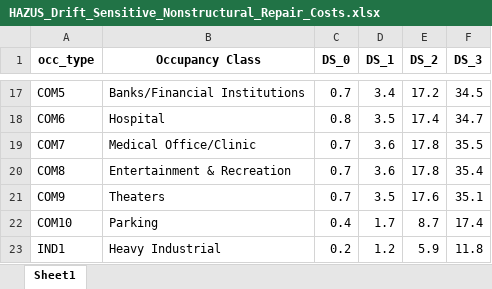
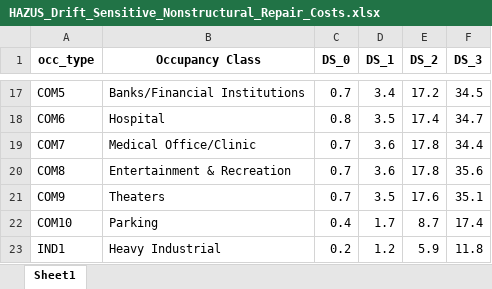
Before and after one commit to NatCatAnalystRandle/seismic-correlation-insurance-loss, an Excel workbook: data/reference/hazus/repair_cost_ratios/HAZUS_Drift_Sensitive_Nonstructural_Repair_Costs.xlsx, sheet Sheet1, drawn as a sheet; only a part is shown, gaps mark what is left out; values as stored, in another font and other column widths than the file's, no borders; the diff names each change by its address in the sheet, - before the commit and + after, or states it on an @@ line.

Commit message:
Add validated Phase 1 workflow and adjusted HAZUS repair cost ratios

```diff
--- a/data/reference/hazus/repair_cost_ratios/HAZUS_Drift_Sensitive_Nonstructural_Repair_Costs.xlsx (sheet Sheet1)
+++ b/data/reference/hazus/repair_cost_ratios/HAZUS_Drift_Sensitive_Nonstructural_Repair_Costs.xlsx (sheet Sheet1)
-F19 (DS_3): 35.5
+F19 (DS_3): 34.4
-F20 (DS_3): 35.4
+F20 (DS_3): 35.6
```
Also changed, not shown: data/reference/hazus/repair_cost_ratios/HAZUS_Structural_Repair_Cost_Ratios.xlsx, 1 other file.
